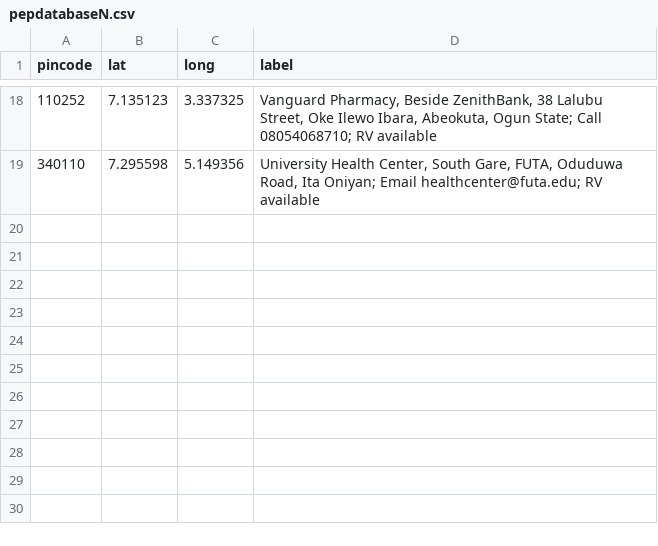
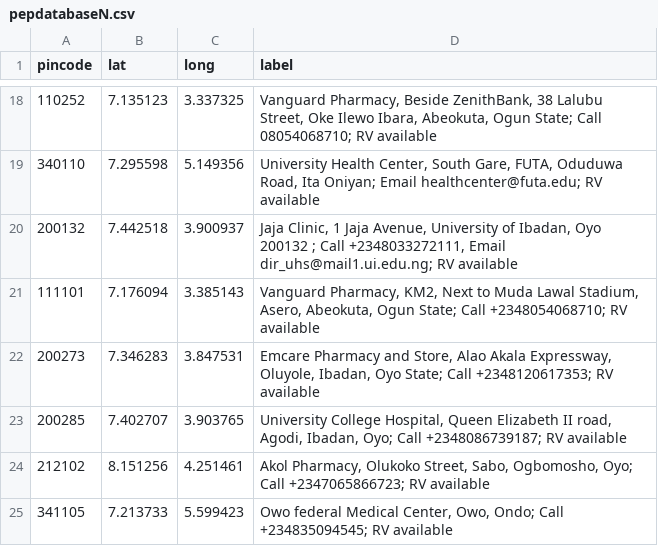
Before and after one commit to anyadoc/FRDattacks-India, a CSV file: pepdatabaseN.csv, drawn as a sheet; only a part is shown, gaps mark what is left out; the diff names each change by its address in the sheet, - before the commit and + after, or states it on an @@ line.

Commit message:
Add files via upload

```diff
--- a/pepdatabaseN.csv
+++ b/pepdatabaseN.csv
+row 20: 200132 | 7.442518 | 3.900937 | Jaja Clinic, 1 Jaja Avenue, University of Ibadan, Oyo 200132 ; Call +2348033272111, Email dir_uhs@mail1.ui.edu.ng; RV available
+row 21: 111101 | 7.176094 | 3.385143 | Vanguard Pharmacy, KM2, Next to Muda Lawal Stadium, Asero, Abeokuta, Ogun State; Call +2348054068710; RV available
+row 22: 200273 | 7.346283 | 3.847531 | Emcare Pharmacy and Store, Alao Akala Expressway, Oluyole, Ibadan, Oyo State; Call +2348120617353; RV available
+row 23: 200285 | 7.402707 | 3.903765 | University College Hospital, Queen Elizabeth II road, Agodi, Ibadan, Oyo; Call +2348086739187; RV available
+row 24: 212102 | 8.151256 | 4.251461 | Akol Pharmacy, Olukoko Street, Sabo, Ogbomosho, Oyo; Call +2347065866723; RV available
+row 25: 341105 | 7.213733 | 5.599423 | Owo federal Medical Center, Owo, Ondo; Call +234835094545; RV available
```
